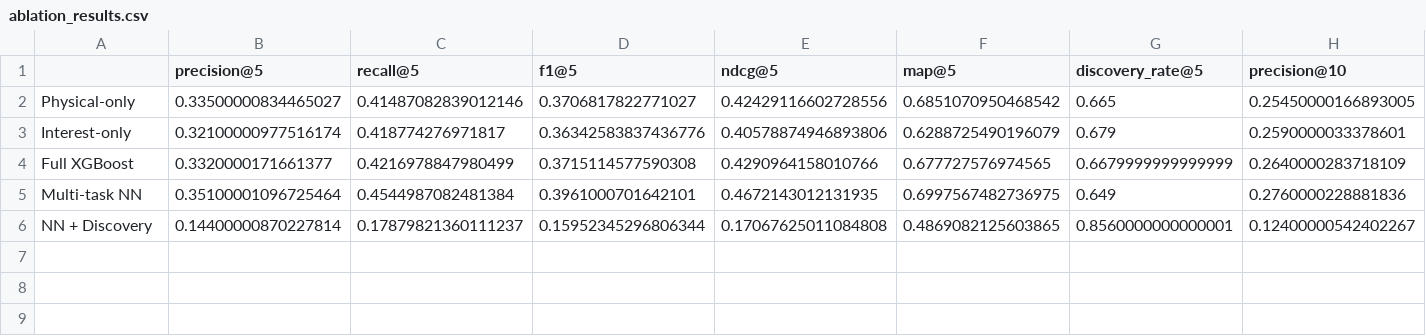
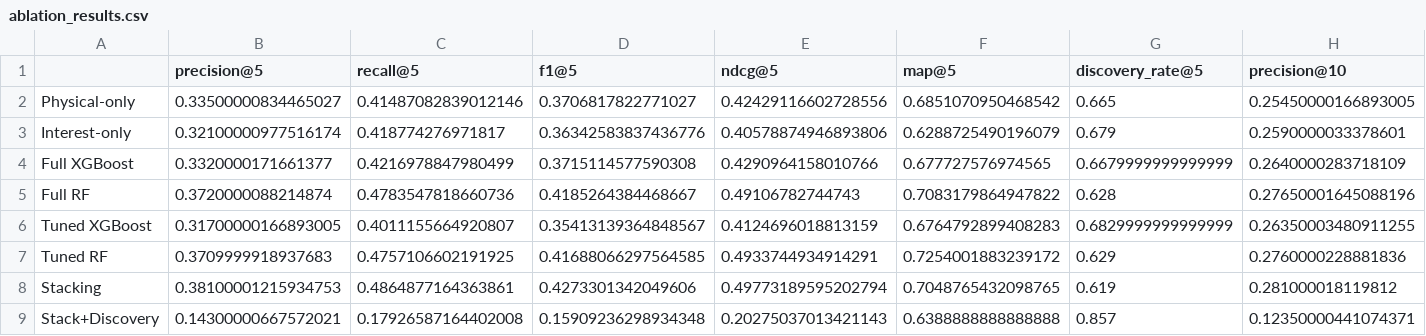
Before and after one commit to KusalPabasara/sports-recommendation, a CSV file: results/ablation_results.csv, drawn as a sheet; only a part is shown; removed rows and columns are numbered as before the commit, all else as after; rows hold the shown columns only; the diff names each change by its address in the sheet, - before the commit and + after, or states it on an @@ line.

Commit message:
Refactor to classical ML only (CS3111 compliance)
- Remove multi-task neural network (deep learning not permitted)
- Add TunedXGBoost and TunedRandomForest with GridSearchCV
- Add StackingEnsemble (XGB + RF → LogisticRegression meta-learner)
- Stacking achieves NDCG@5=0.498 (+17.4% over physical-only baseline)
- Rewrite paper: all sections updated for classical ML framing
- Re-run experiments and SHAP notebooks with new models
- Paper: 7 pages IEEE format, zero LaTeX warnings, 7 figures, 6 tables

```diff
--- a/results/ablation_results.csv
+++ b/results/ablation_results.csv
-row 5: Multi-task NN | 0.35100001096725464 | 0.4544987082481384 | 0.3961000701642101 | 0.4672143012131935 | 0.6997567482736975 | 0.649 | 0.2760000228881836
-row 6: NN + Discovery | 0.14400000870227814 | 0.17879821360111237 | 0.15952345296806344 | 0.17067625011084808 | 0.4869082125603865 | 0.8560000000000001 | 0.12400000542402267
+row 5: Full RF | 0.3720000088214874 | 0.4783547818660736 | 0.4185264384468667 | 0.49106782744743 | 0.7083179864947822 | 0.628 | 0.27650001645088196
+row 6: Tuned XGBoost | 0.31700000166893005 | 0.4011155664920807 | 0.35413139364848567 | 0.4124696018813159 | 0.6764792899408283 | 0.6829999999999999 | 0.26350003480911255
+row 7: Tuned RF | 0.3709999918937683 | 0.4757106602191925 | 0.41688066297564585 | 0.4933744934914291 | 0.7254001883239172 | 0.629 | 0.2760000228881836
+row 8: Stacking | 0.38100001215934753 | 0.4864877164363861 | 0.4273301342049606 | 0.49773189595202794 | 0.7048765432098765 | 0.619 | 0.281000018119812
+row 9: Stack+Discovery | 0.14300000667572021 | 0.17926587164402008 | 0.15909236298934348 | 0.20275037013421143 | 0.6388888888888888 | 0.857 | 0.12350000441074371
```
Also changed, not shown: results/final_summary_table.csv, results/play_results.csv, 8 other files.
